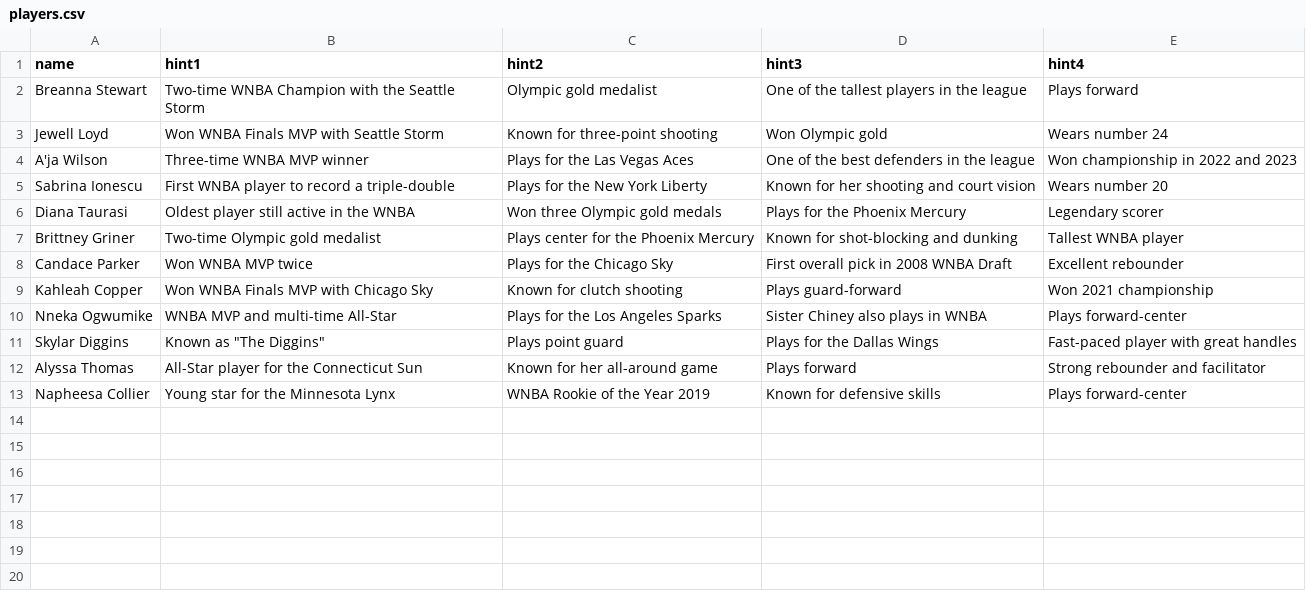
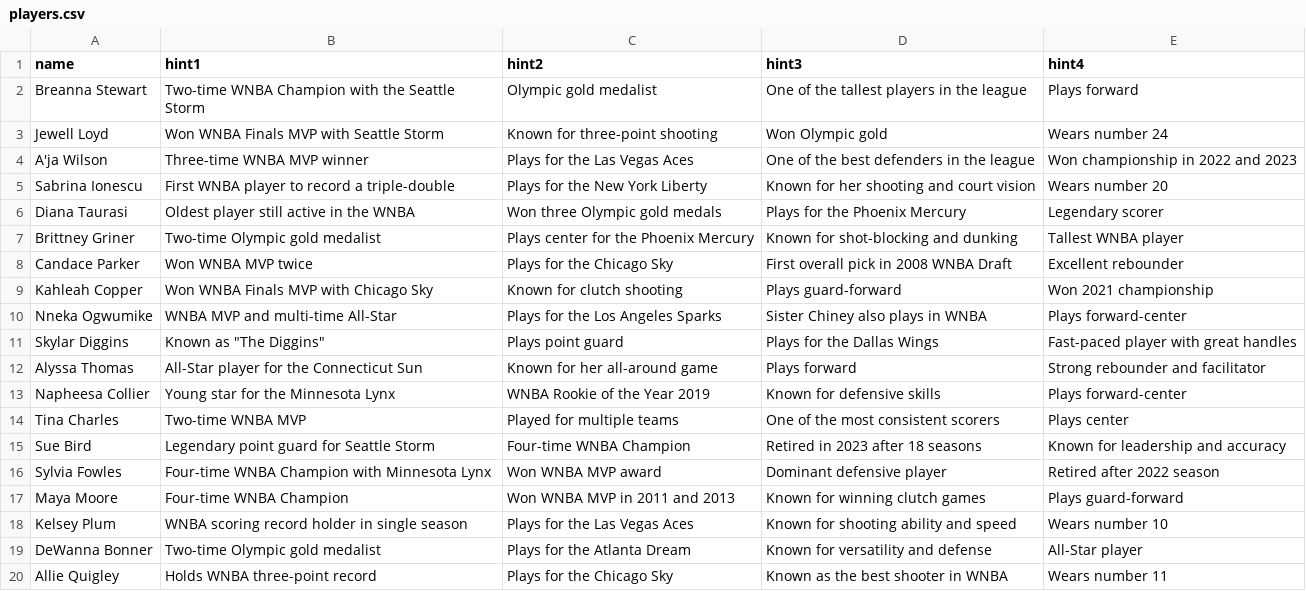
Before and after one commit to lduan-mac/mac-ai-tutorial-starter, a CSV file: players.csv, drawn as a sheet.

```diff
--- a/players.csv
+++ b/players.csv
@@ -13 +13,8 @@ Alyssa Thomas,All-Star player for the Connecticut Sun,Known for her all-around g
 Napheesa Collier,Young star for the Minnesota Lynx,WNBA Rookie of the Year 2019,Known for defensive skills,Plays forward-center
+Tina Charles,Two-time WNBA MVP,Played for multiple teams,One of the most consistent scorers,Plays center
+Sue Bird,Legendary point guard for Seattle Storm,Four-time WNBA Champion,Retired in 2023 after 18 seasons,Known for leadership and accuracy
+Sylvia Fowles,Four-time WNBA Champion with Minnesota Lynx,Won WNBA MVP award,Dominant defensive player,Retired after 2022 season
+Maya Moore,Four-time WNBA Champion,Won WNBA MVP in 2011 and 2013,Known for winning clutch games,Plays guard-forward
+Kelsey Plum,WNBA scoring record holder in single season,Plays for the Las Vegas Aces,Known for shooting ability and speed,Wears number 10
+DeWanna Bonner,Two-time Olympic gold medalist,Plays for the Atlanta Dream,Known for versatility and defense,All-Star player
+Allie Quigley,Holds WNBA three-point record,Plays for the Chicago Sky,Known as the best shooter in WNBA,Wears number 11
```
Also changed, not shown: 1 other file.
